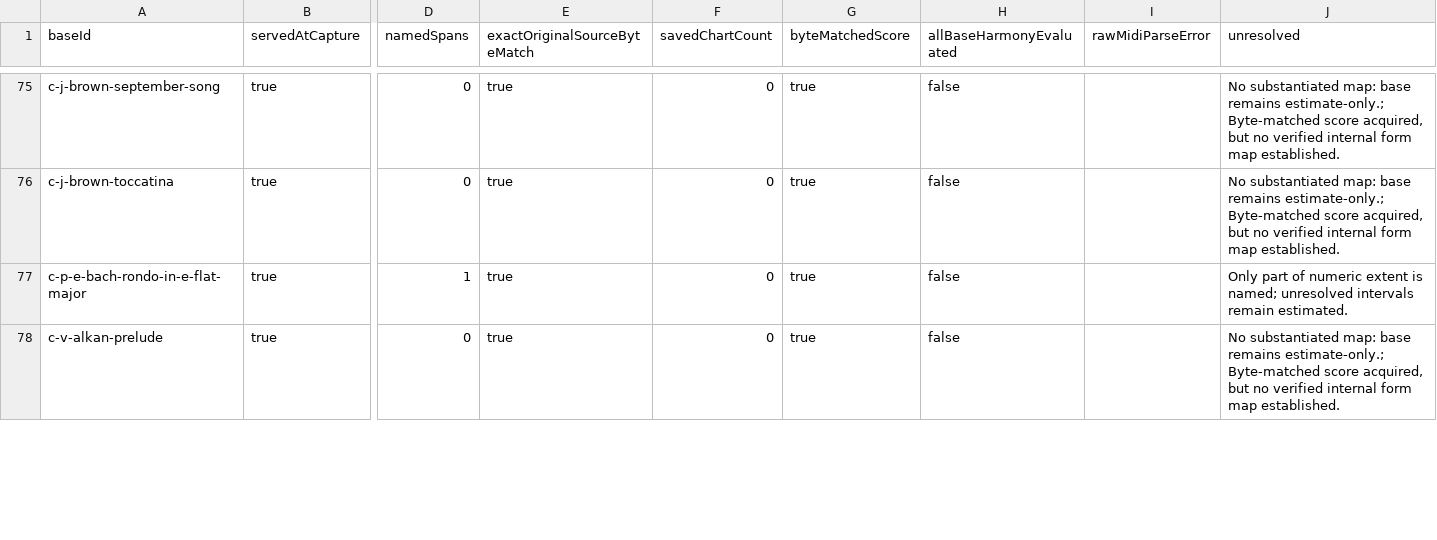
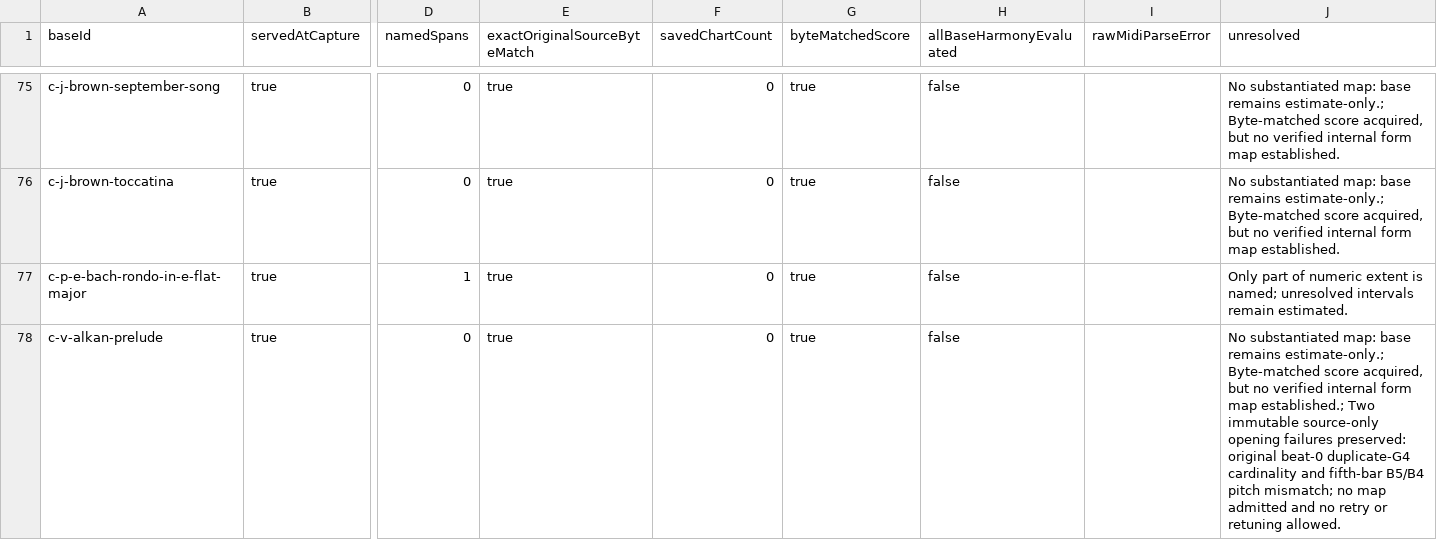
Before and after one commit to Reedtrullz/Keyspilli, a CSV file: docs/research/2026-10-08-section-all-base-ledger.csv, drawn as a sheet; only a part is shown, gaps mark what is left out; the diff covers the shown part only; the diff names each change by its address in the sheet, - before the commit and + after, or states it on an @@ line.

```diff
--- a/docs/research/2026-10-08-section-all-base-ledger.csv
+++ b/docs/research/2026-10-08-section-all-base-ledger.csv
-J78 (unresolved): …form map established.
+J78 (unresolved): …form map established.; Two immutable source-only opening failures preserved: original beat-0 duplicate-G4 cardinality and fifth-bar B5/B4 pitch mismatch; no map admitted and no retry or retuning allowed.
```
Also changed, not shown: 4 edited cells elsewhere in this file, 2 other files.
